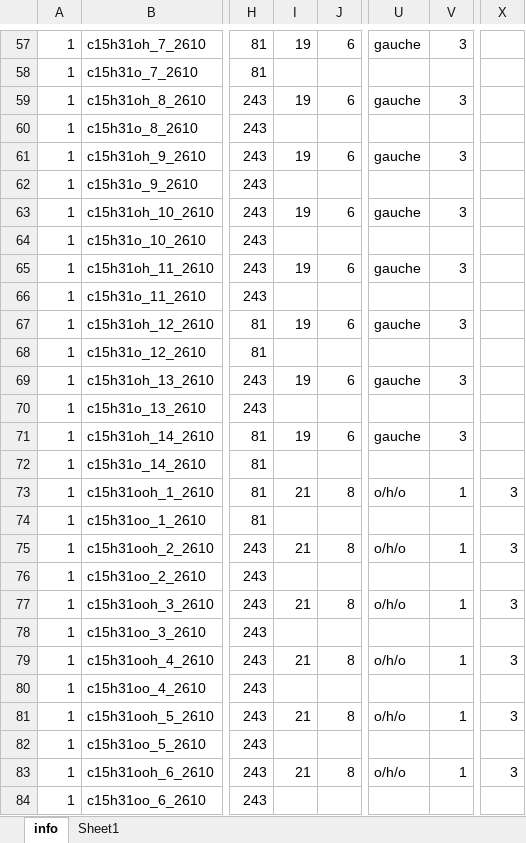
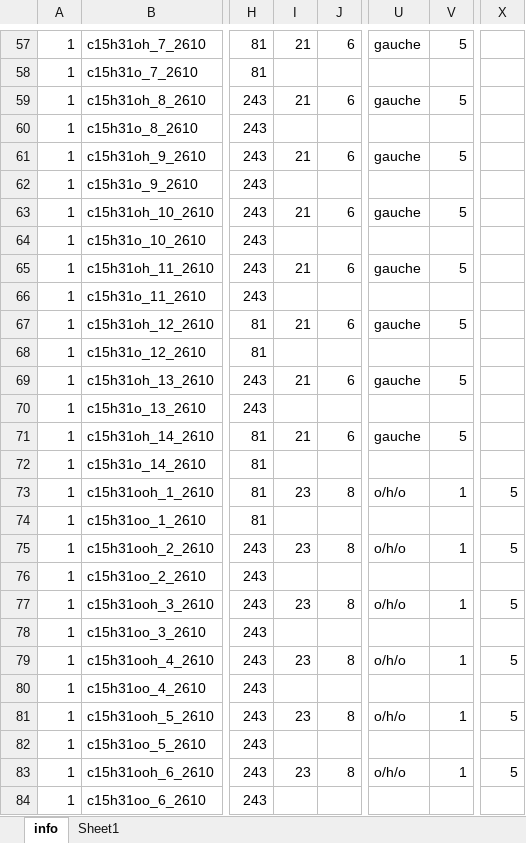
Before and after one commit to zhugeyicixin/Templates, an Excel workbook: Template9/thermodynamicCompute_farnesane.xlsx, sheet info, drawn as a sheet; only a part is shown, gaps mark what is left out; values as stored, in another font and other column widths than the file's, no cell formats; the diff covers the shown part only; the diff names each change by its address in the sheet, - before the commit and + after, or states it on an @@ line.

```diff
--- a/Template9/thermodynamicCompute_farnesane.xlsx (sheet info)
+++ b/Template9/thermodynamicCompute_farnesane.xlsx (sheet info)
-I57: 19
+I57: 21
-V57: 3
+V57: 5
-I59: 19
+I59: 21
-V59: 3
+V59: 5
-I61: 19
+I61: 21
-V61: 3
+V61: 5
-I63: 19
+I63: 21
-V63: 3
+V63: 5
-I65: 19
+I65: 21
-V65: 3
+V65: 5
-I67: 19
+I67: 21
-V67: 3
+V67: 5
-I69: 19
+I69: 21
-V69: 3
+V69: 5
-I71: 19
+I71: 21
-V71: 3
+V71: 5
-I73: 21
+I73: 23
-X73: 3
+X73: 5
-I75: 21
+I75: 23
-X75: 3
+X75: 5
-I77: 21
+I77: 23
-X77: 3
+X77: 5
-I79: 21
+I79: 23
-X79: 3
+X79: 5
-I81: 21
+I81: 23
-X81: 3
+X81: 5
-I83: 21
+I83: 23
-X83: 3
+X83: 5
```
Also changed, not shown: 10 added rows and 1406 edited cells elsewhere in this sheet, cell formats, formulas that keep their value, Template9/thermodynamicCompute_farnesane_delete.xlsx, Template9/thermodynamicCompute_farnesane_rename.xlsx, 45 other files.
